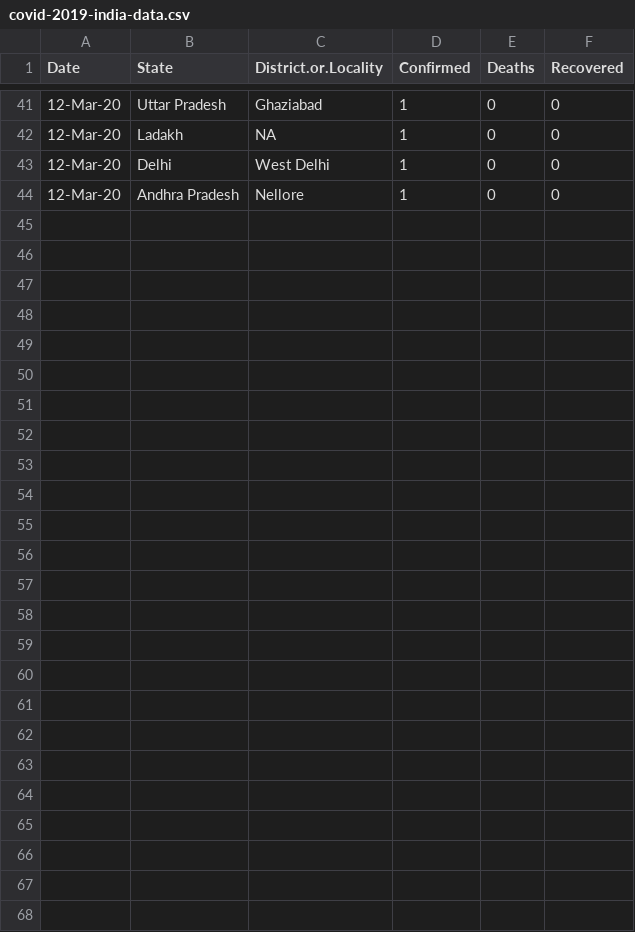
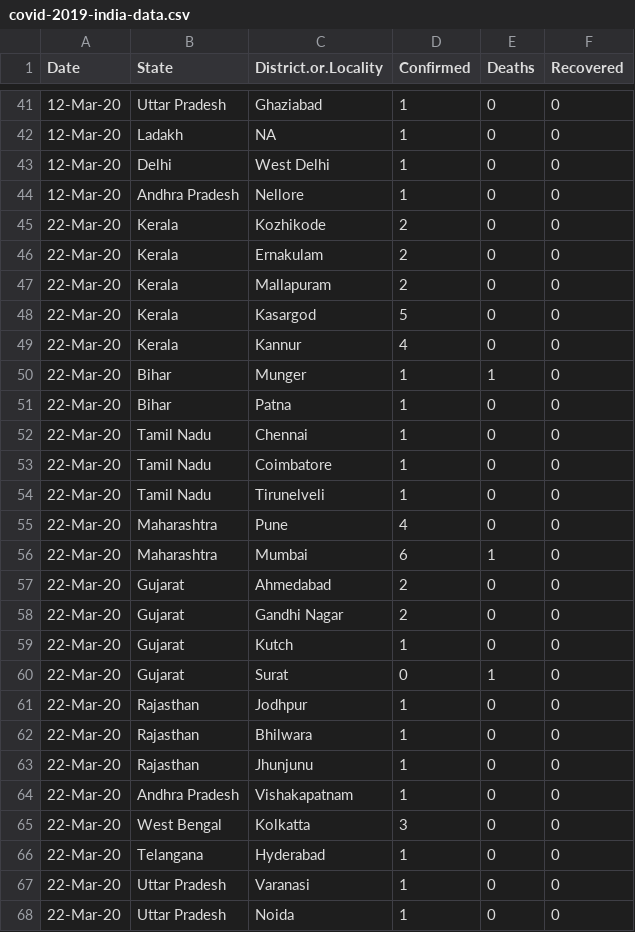
Before and after one commit to medeepak/covid-2019-india-dataset, a CSV file: covid-2019-india-data.csv, drawn as a sheet; only a part is shown, gaps mark what is left out.

Commit message:
Adding fatalities data from India and some infections data from 22nd March

```diff
--- a/covid-2019-india-data.csv
+++ b/covid-2019-india-data.csv
@@ -44 +44,25 @@
 12-Mar-20,Andhra Pradesh,Nellore,1,0,0
+22-Mar-20,Kerala,Kozhikode,2,0,0
+22-Mar-20,Kerala,Ernakulam,2,0,0
+22-Mar-20,Kerala,Mallapuram,2,0,0
+22-Mar-20,Kerala,Kasargod,5,0,0
+22-Mar-20,Kerala,Kannur,4,0,0
+22-Mar-20,Bihar,Munger,1,1,0
+22-Mar-20,Bihar,Patna,1,0,0
+22-Mar-20,Tamil Nadu,Chennai,1,0,0
+22-Mar-20,Tamil Nadu,Coimbatore,1,0,0
+22-Mar-20,Tamil Nadu,Tirunelveli,1,0,0
+22-Mar-20,Maharashtra,Pune,4,0,0
+22-Mar-20,Maharashtra,Mumbai,6,1,0
+22-Mar-20,Gujarat,Ahmedabad,2,0,0
+22-Mar-20,Gujarat,Gandhi Nagar,2,0,0
+22-Mar-20,Gujarat,Kutch,1,0,0
+22-Mar-20,Gujarat,Surat,0,1,0
+22-Mar-20,Rajasthan,Jodhpur,1,0,0
+22-Mar-20,Rajasthan,Bhilwara,1,0,0
+22-Mar-20,Rajasthan,Jhunjunu,1,0,0
+22-Mar-20,Andhra Pradesh,Vishakapatnam,1,0,0
+22-Mar-20,West Bengal,Kolkatta,3,0,0
+22-Mar-20,Telangana,Hyderabad,1,0,0
+22-Mar-20,Uttar Pradesh,Varanasi,1,0,0
+22-Mar-20,Uttar Pradesh,Noida,1,0,0
```
Also changed, not shown: 1 other file.
